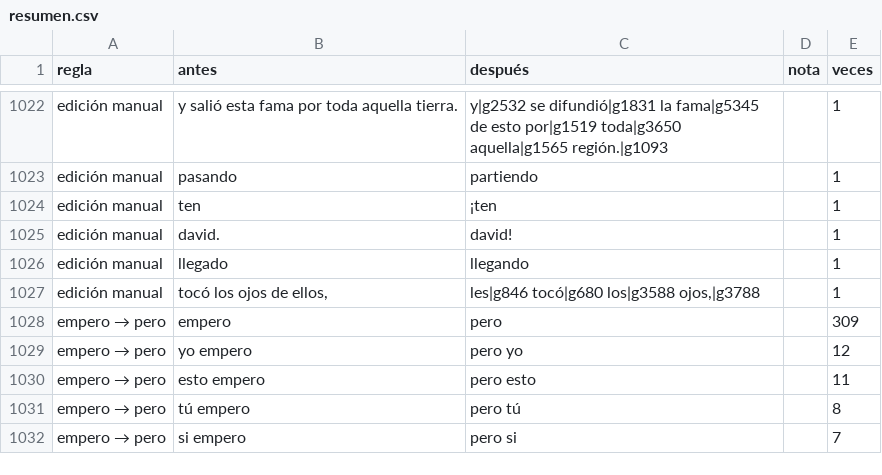
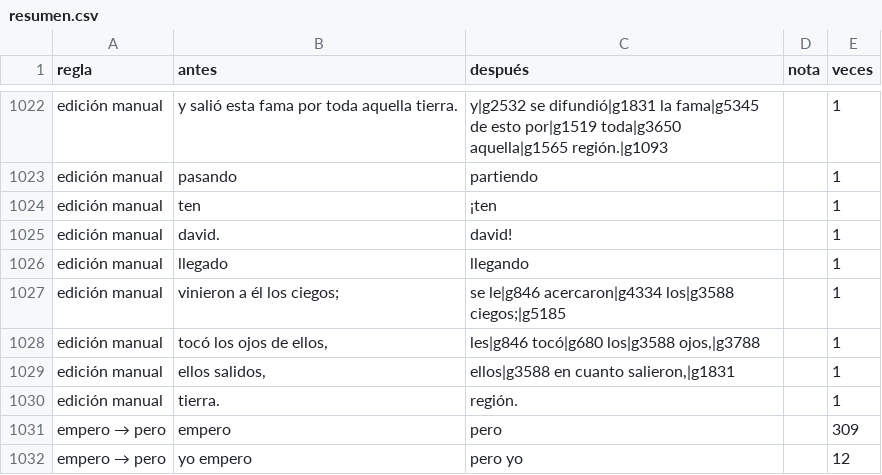
Before and after one commit to saulizar93/bible-app, a CSV file: scripts/rvo/changes/resumen.csv, drawn as a sheet; only a part is shown, gaps mark what is left out; the shorter side is filled out with more unchanged rows; the diff names each change by its address in the sheet, - before the commit and + after, or states it on an @@ line.

Commit message:
ge lexicon entry updated

```diff
--- a/scripts/rvo/changes/resumen.csv
+++ b/scripts/rvo/changes/resumen.csv
+row 1027: edición manual | vinieron a él los ciegos; | se le|g846 acercaron|g4334 los|g3588 ciegos;|g5185 |  | 1
+row 1029: edición manual | ellos salidos, | ellos|g3588 en cuanto salieron,|g1831 |  | 1
+row 1030: edición manual | tierra. | región. |  | 1
```
Also changed, not shown: 7 other files.
